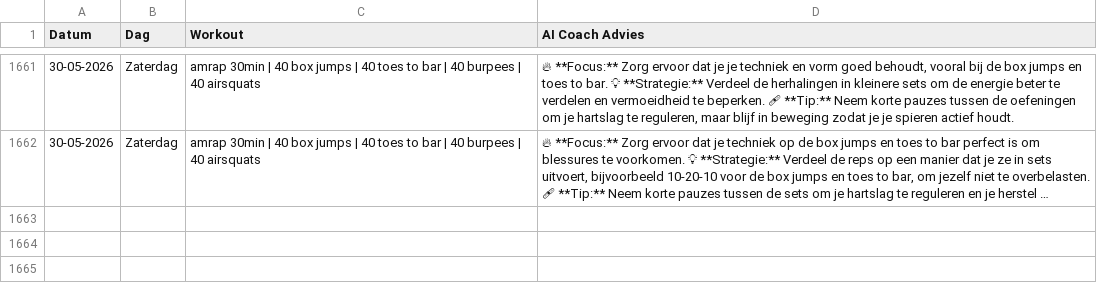
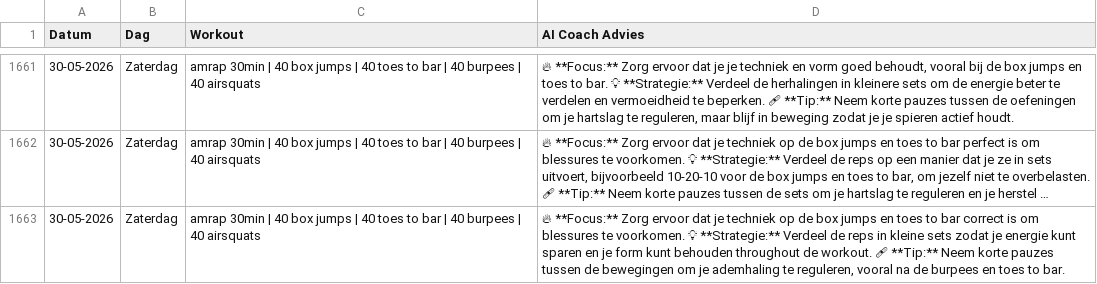
Before and after one commit to brarooijakkers-ai/bink-scraper, a CSV file: history.csv, drawn as a sheet; only a part is shown, gaps mark what is left out; long unchanged cells end in …; the diff names each change by its address in the sheet, - before the commit and + after, or states it on an @@ line.

```diff
--- a/history.csv
+++ b/history.csv
+row 1663: 30-05-2026 | Zaterdag | amrap 30min | 40 box jumps | 40 toes to bar | 40 burpees | 40 airsquats | 🔥 **Focus:** Zorg ervoor dat je techniek op de box jumps en toes to bar correct is om blessures te voorkomen. 💡 **Strategie:** Verdeel de reps in kleine sets zodat je energie kunt sparen en je form kunt behouden throughout de workout. 🩹 **Tip:** Neem korte pauzes tussen de bewegingen om je ademhaling te reguleren, vooral na de burpees en toes to bar.
```
Also changed, not shown: 1 other file.
